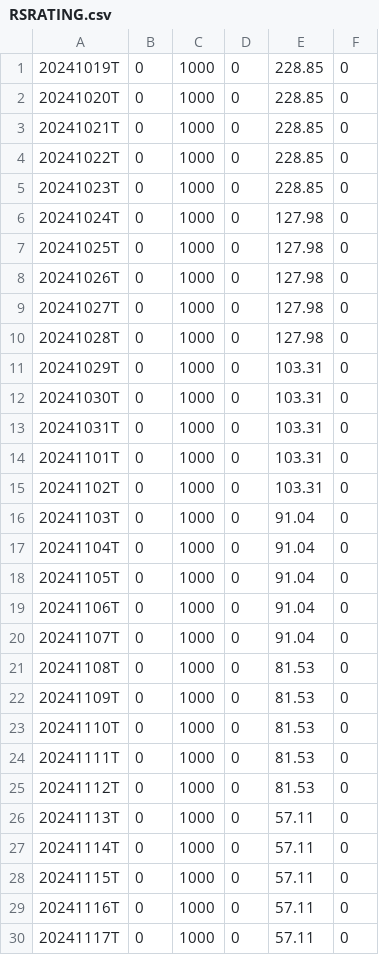
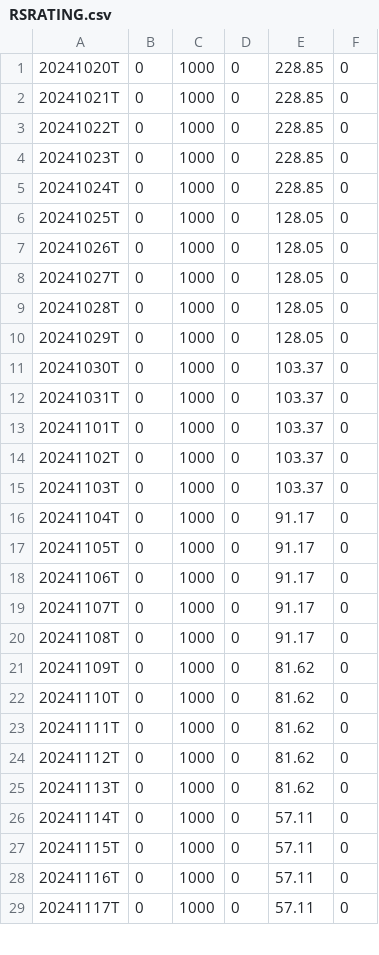
Before and after one commit to dpatelj88/rs-log, a CSV file: output/RSRATING.csv, drawn as a sheet; only a part is shown; the diff covers the shown part only.

```diff
--- a/output/RSRATING.csv
+++ b/output/RSRATING.csv
@@ -1,2 +1 @@
-20241019T,0,1000,0,228.85,0
 20241020T,0,1000,0,228.85,0
@@ -5,23 +4,23 @@
 20241023T,0,1000,0,228.85,0
-20241024T,0,1000,0,127.98,0
-20241025T,0,1000,0,127.98,0
-20241026T,0,1000,0,127.98,0
-20241027T,0,1000,0,127.98,0
-20241028T,0,1000,0,127.98,0
-20241029T,0,1000,0,103.31,0
-20241030T,0,1000,0,103.31,0
-20241031T,0,1000,0,103.31,0
-20241101T,0,1000,0,103.31,0
-20241102T,0,1000,0,103.31,0
-20241103T,0,1000,0,91.04,0
-20241104T,0,1000,0,91.04,0
-20241105T,0,1000,0,91.04,0
-20241106T,0,1000,0,91.04,0
-20241107T,0,1000,0,91.04,0
-20241108T,0,1000,0,81.53,0
-20241109T,0,1000,0,81.53,0
-20241110T,0,1000,0,81.53,0
-20241111T,0,1000,0,81.53,0
-20241112T,0,1000,0,81.53,0
-20241113T,0,1000,0,57.11,0
+20241024T,0,1000,0,228.85,0
+20241025T,0,1000,0,128.05,0
+20241026T,0,1000,0,128.05,0
+20241027T,0,1000,0,128.05,0
+20241028T,0,1000,0,128.05,0
+20241029T,0,1000,0,128.05,0
+20241030T,0,1000,0,103.37,0
+20241031T,0,1000,0,103.37,0
+20241101T,0,1000,0,103.37,0
+20241102T,0,1000,0,103.37,0
+20241103T,0,1000,0,103.37,0
+20241104T,0,1000,0,91.17,0
+20241105T,0,1000,0,91.17,0
+20241106T,0,1000,0,91.17,0
+20241107T,0,1000,0,91.17,0
+20241108T,0,1000,0,91.17,0
+20241109T,0,1000,0,81.62,0
+20241110T,0,1000,0,81.62,0
+20241111T,0,1000,0,81.62,0
+20241112T,0,1000,0,81.62,0
+20241113T,0,1000,0,81.62,0
 20241114T,0,1000,0,57.11,0
```
Also changed, not shown: 1 added row and 1 edited cell elsewhere in this file, output/rs_industries.csv, output/rs_stocks.csv.
